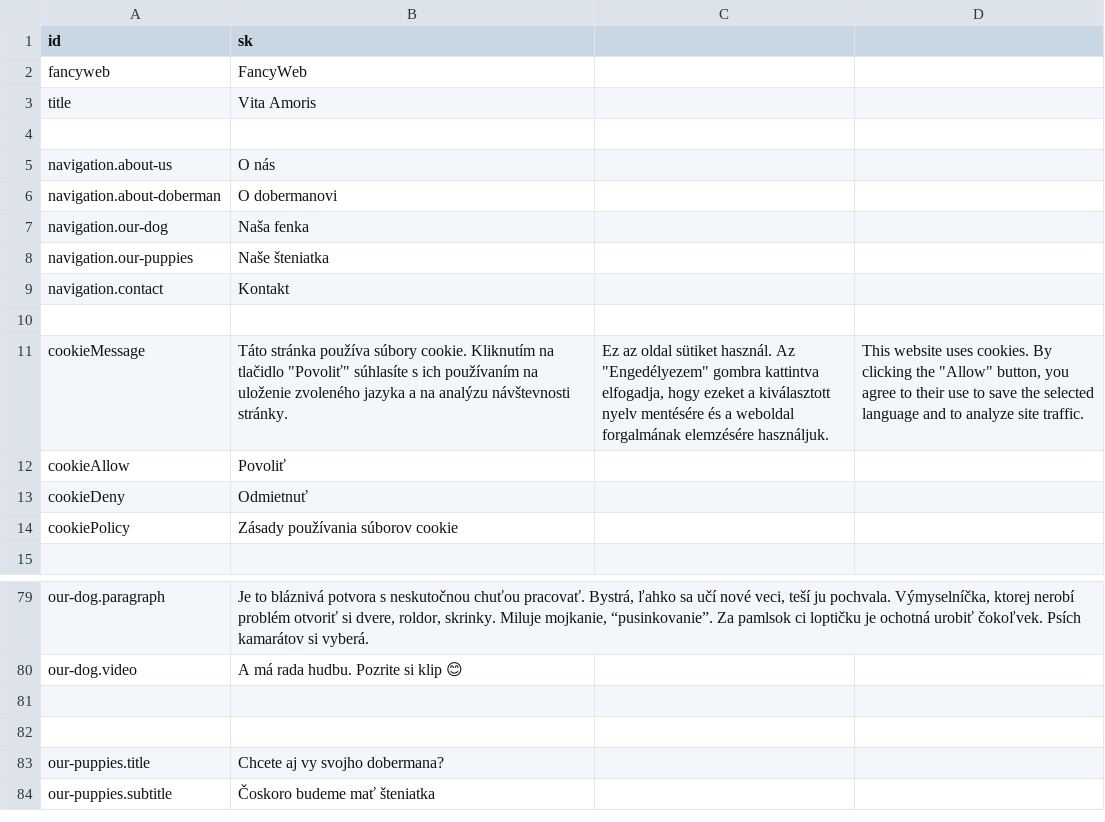
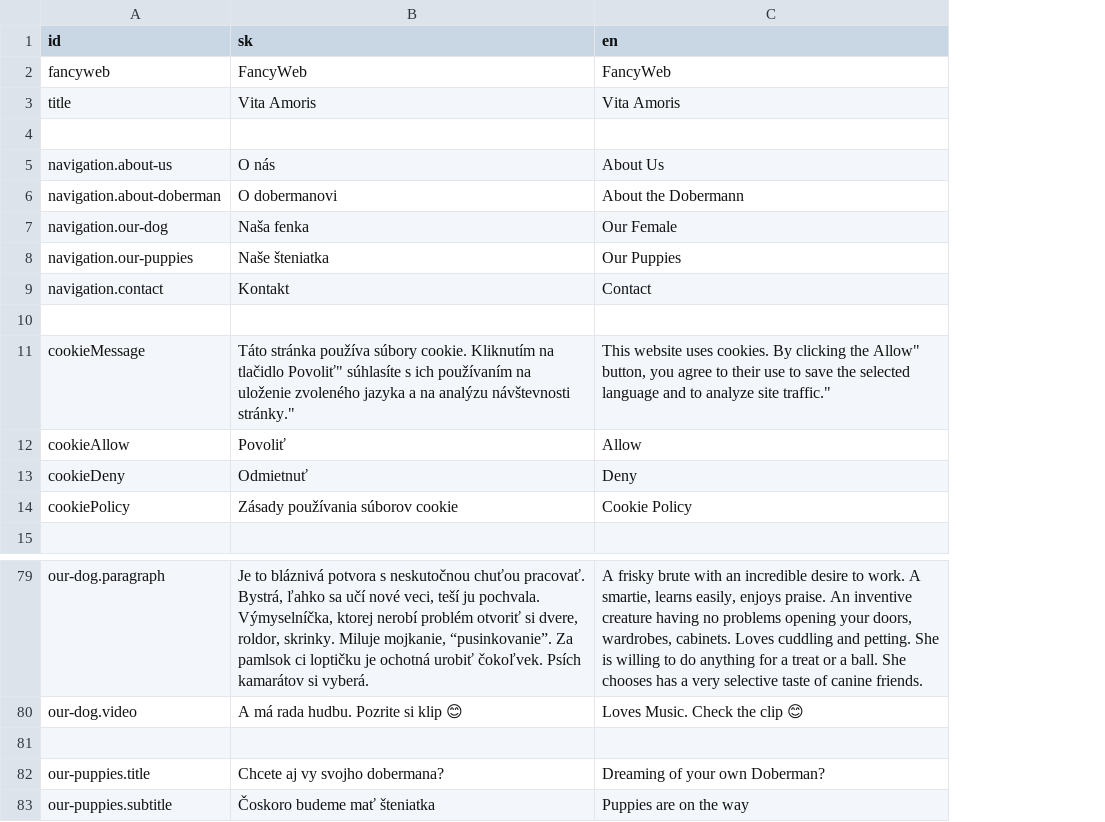
Before and after one commit to krisztiantothfiit/krisztiantothfiit.github.io, a CSV file: i18n/i18n.csv, drawn as a sheet; only a part is shown, gaps mark what is left out; removed rows and columns are numbered as before the commit, all else as after; the diff names each change by its address in the sheet, - before the commit and + after, or states it on an @@ line.

Commit message:
english language added

```diff
--- a/i18n/i18n.csv
+++ b/i18n/i18n.csv
-column C, row 11: Ez az oldal sütiket használ. Az "Engedélyezem" gombra kattintva elfogadja, hogy ezeket a kiválasztott nyelv mentésére és a weboldal forgalmának elemzésére használjuk.
-column D, row 11: This website uses cookies. By clicking the "Allow" button, you agree to their use to save the selected language and to analyze site traffic.
+column C (en), rows 2-14: FancyWeb | Vita Amoris |  | About Us | About the Dobermann | Our Female | Our Puppies | Contact |  | This website uses cookies. By clicking the Allow" button, you agree to their use to save the selected language and to analyze site traffic." | Allow | Deny | Cookie Policy; rows 79-83: A frisky brute with an incredible desire to work. A smartie, learns easily, enjoys praise. An inventive creature having no problems opening your doors, wardrobes, cabinets. Loves cuddling and petting. She is willing to do anything for a treat or a ball. She chooses has a very selective taste of canine friends. | Loves Music. Check the clip 😊 |  | Dreaming of your own Doberman? | Puppies are on the way
-B11 (sk): …na tlačidlo "Povoliť" súhlasíte s ich používaním na uloženie zvoleného jazyka a na analýzu návštevnosti stránky.
+B11 (sk): …na tlačidlo Povoliť" súhlasíte s ich používaním na uloženie zvoleného jazyka a na analýzu návštevnosti stránky."
-row 82: (empty)
```
Also changed, not shown: 14 other files.
